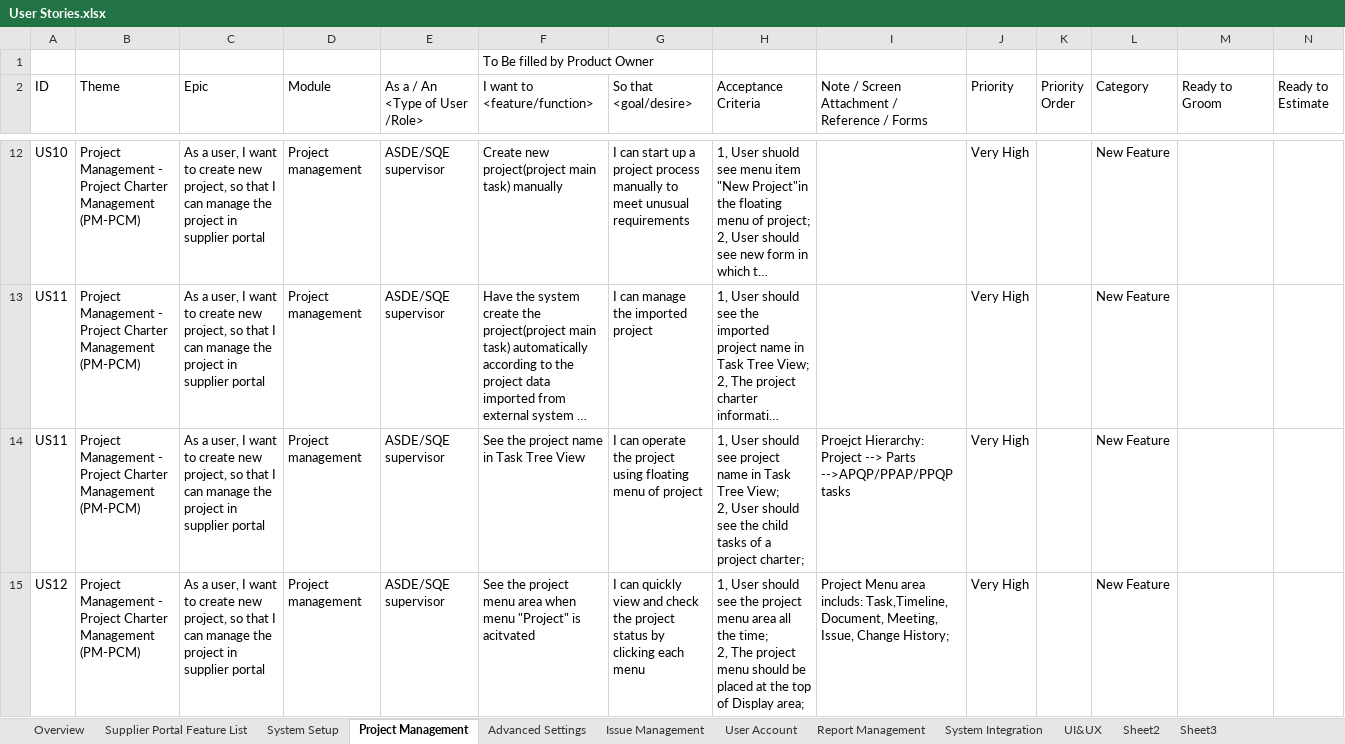
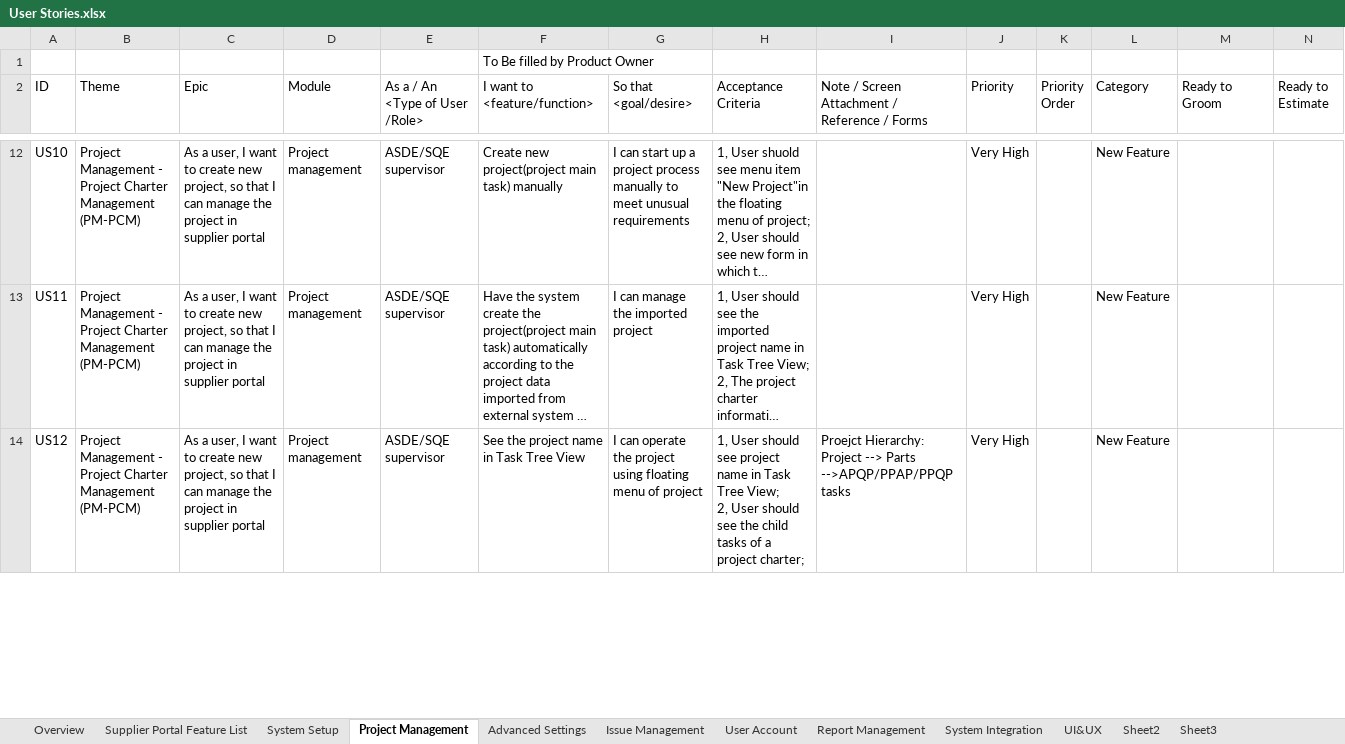
Before and after one commit to zyw9963/YFVE-supplier-portal, an Excel workbook: projects/YanFeng/02 System Design/User Stories/User Stories.xlsx, sheet Project Management, drawn as a sheet; only a part is shown, gaps mark what is left out; long unchanged cells end in …; values as stored, in another font and other column widths than the file's, no cell formats; removed rows and columns are numbered as before the commit, all else as after; rows hold the shown columns only; ↵ is a line break in a cell; the diff covers the shown part only; the diff names each change by its address in the sheet, - before the commit and + after, or states it on an @@ line.

```diff
--- a/projects/YanFeng/02 System Design/User Stories/User Stories.xlsx (sheet Project Management)
+++ b/projects/YanFeng/02 System Design/User Stories/User Stories.xlsx (sheet Project Management)
-row 14: US11 | Project Management - Project Charter Management (PM-PCM) | As a user, I want to create new project, so that I can manage the project in supplier portal | Project management | ASDE/SQE supervisor | See the project name in Task Tree View | I can operate the project using floating menu of project | 1, User should see project name in Task Tree View; ↵ 2, User should see the child tasks of a project charter; | Proejct Hierarchy: Project --> Parts -->APQP/PPAP/PPQP tasks | Very High |  | New Feature
-F14 (I want to <feature/function>): …the project menu area when menu "Project" is acitvated
+F14 (I want to <feature/function>): …the project name in Task Tree View
-G14 (So that <goal/desire>): I can quickly view and check the project status by clicking each menu
+G14 (So that <goal/desire>): I can operate the project using floating menu of project
-H14 (Acceptance Criteria): …should see the project menu area all the time; ↵ 2, The project menu should be placed at the top of Display area;
+H14 (Acceptance Criteria): …should see project name in Task Tree View; ↵ 2, User should see the child tasks of a project charter;
-I14: Project Menu area includs: Task,Timeline, Document, Meeting, Issue, Change History;
+I14: Proejct Hierarchy: Project --> Parts -->APQP/PPAP/PPQP tasks
```
Also changed, not shown: 26 added rows, 11 removed rows and 501 edited cells elsewhere in this sheet, sheet Overview, cell formats, 1 other file.
